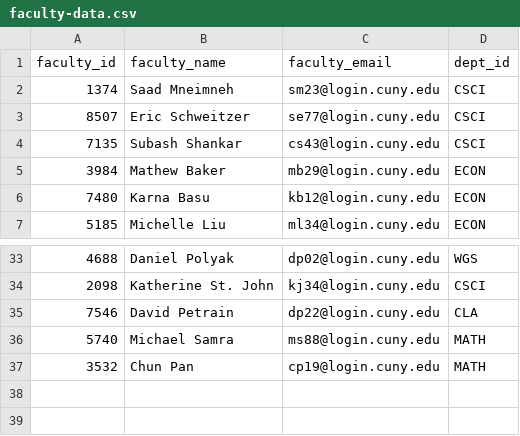
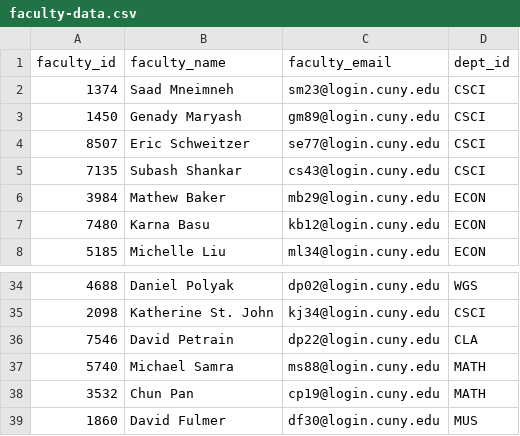
Before and after one commit to ahmdaa/ssa-database, a CSV file: data/faculty-data.csv, drawn as a sheet; only a part is shown, gaps mark what is left out; the diff names each change by its address in the sheet, - before the commit and + after, or states it on an @@ line.

```diff
--- a/data/faculty-data.csv
+++ b/data/faculty-data.csv
+row 3: 1450 | Genady Maryash | gm89@login.cuny.edu | CSCI
+row 39: 1860 | David Fulmer | df30@login.cuny.edu | MUS
```
Also changed, not shown: data/course-data.csv, data/department-data.csv, 5 other files.
